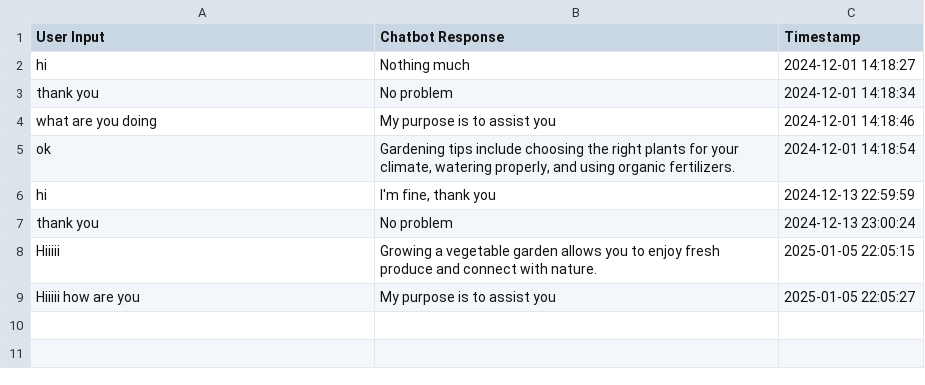
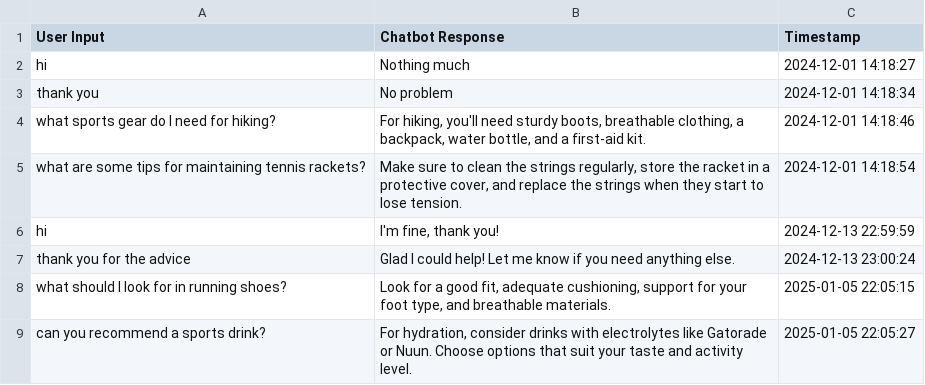
Before and after one commit to prabhas6567/ChatBot_Using_NLP_Techniques, a CSV file: chat_log.csv, drawn as a sheet.

Commit message:
Update chat_log.csv

```diff
--- a/chat_log.csv
+++ b/chat_log.csv
@@ -3,7 +3,7 @@ hi,Nothing much,2024-12-01 14:18:27
 thank you,No problem,2024-12-01 14:18:34
-what are you doing,My purpose is to assist you,2024-12-01 14:18:46
-ok,"Gardening tips include choosing the right plants for your climate, watering properly, and using organic fertilizers.",2024-12-01 14:18:54
-hi,"I'm fine, thank you",2024-12-13 22:59:59
-thank you,No problem,2024-12-13 23:00:24
-Hiiiii ,Growing a vegetable garden allows you to enjoy fresh produce and connect with nature.,2025-01-05 22:05:15
-Hiiiii   how are you ,My purpose is to assist you,2025-01-05 22:05:27
+what sports gear do I need for hiking?,"For hiking, you'll need sturdy boots, breathable clothing, a backpack, water bottle, and a first-aid kit.",2024-12-01 14:18:46
+what are some tips for maintaining tennis rackets?, "Make sure to clean the strings regularly, store the racket in a protective cover, and replace the strings when they start to lose tension.",2024-12-01 14:18:54
+hi,"I'm fine, thank you!",2024-12-13 22:59:59
+thank you for the advice,Glad I could help! Let me know if you need anything else.,2024-12-13 23:00:24
+what should I look for in running shoes?, "Look for a good fit, adequate cushioning, support for your foot type, and breathable materials.",2025-01-05 22:05:15
+can you recommend a sports drink?, "For hydration, consider drinks with electrolytes like Gatorade or Nuun. Choose options that suit your taste and activity level.",2025-01-05 22:05:27
```
